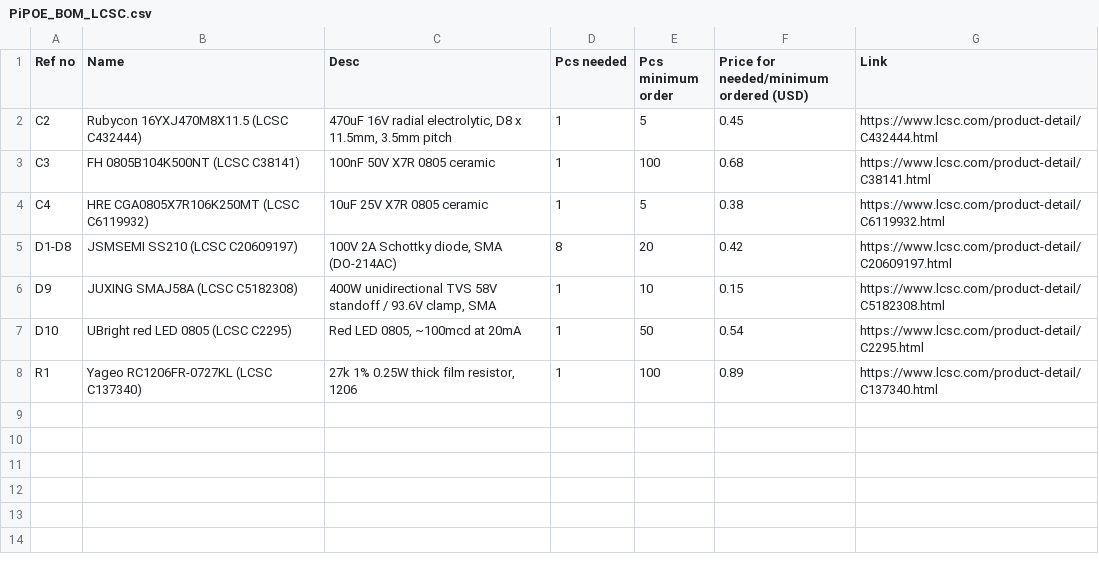
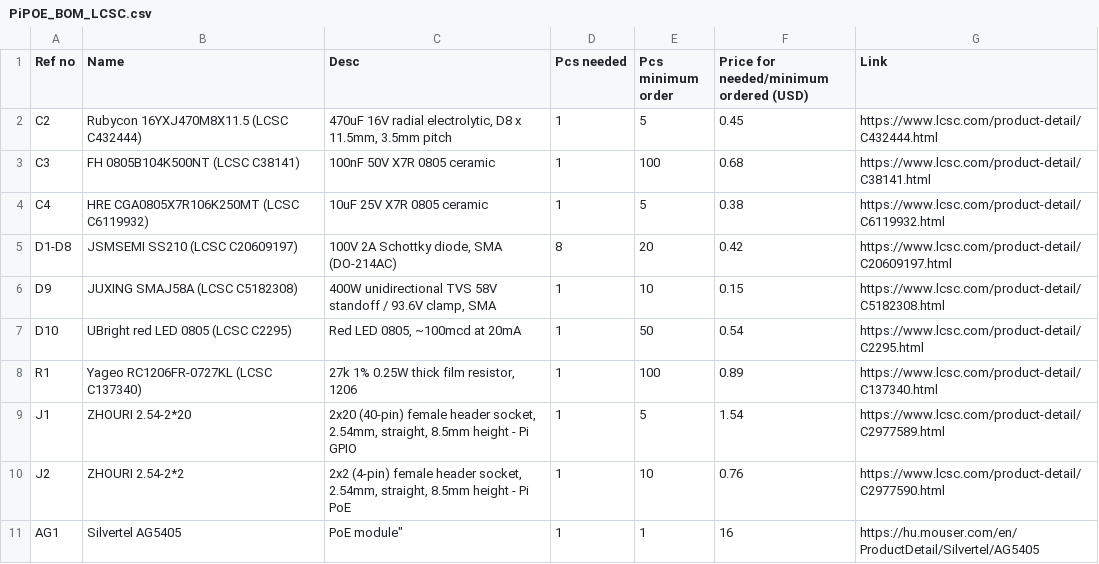
Before and after one commit to BallHamster/PiPoE, a CSV file: PiPOE_BOM_LCSC.csv, drawn as a sheet; the diff names each change by its address in the sheet, - before the commit and + after, or states it on an @@ line.

Commit message:
Add new components to PiPOE BOM

```diff
--- a/PiPOE_BOM_LCSC.csv
+++ b/PiPOE_BOM_LCSC.csv
+row 9: J1 | ZHOURI 2.54-2*20 | 2x20 (40-pin) female header socket, 2.54mm, straight, 8.5mm height - Pi GPIO | 1 | 5 | 1.54 | https://www.lcsc.com/product-detail/C2977589.html
+row 10: J2 | ZHOURI 2.54-2*2 | 2x2 (4-pin) female header socket, 2.54mm, straight, 8.5mm height - Pi PoE | 1 | 10 | 0.76 | https://www.lcsc.com/product-detail/C2977590.html
+row 11: AG1 | Silvertel AG5405 | PoE module" | 1 | 1 | 16 | https://hu.mouser.com/en/ProductDetail/Silvertel/AG5405
```
